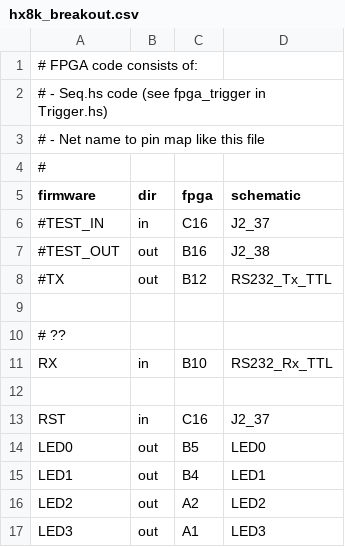
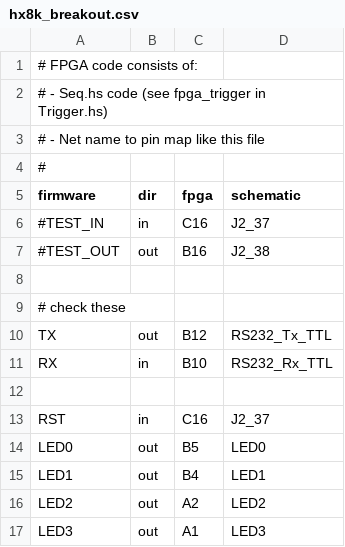
Before and after one commit to zwizwa/asm_tools, a CSV file: specs/hx8k_breakout.csv, drawn as a sheet; only a part is shown.

```diff
--- a/specs/hx8k_breakout.csv
+++ b/specs/hx8k_breakout.csv
@@ -7,5 +7,5 @@ firmware,dir,fpga,schematic
 #TEST_OUT,out,B16,J2_38
-#TX,out,B12,RS232_Tx_TTL
 
-# ??
+# check these
+TX,out,B12,RS232_Tx_TTL
 RX,in,B10,RS232_Rx_TTL
```
Also changed, not shown: 4 other files.
